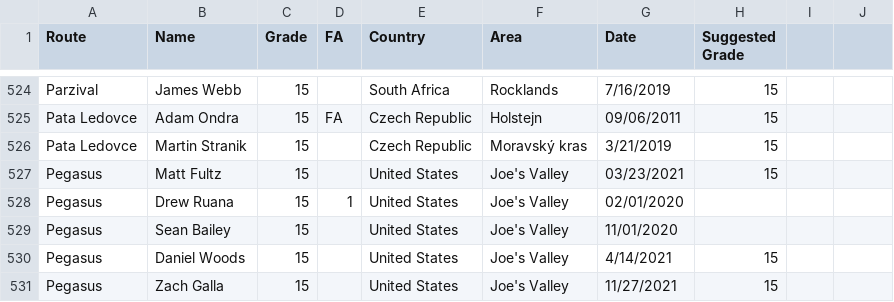
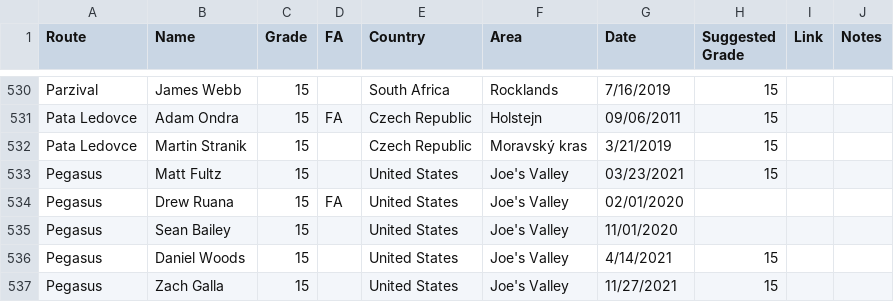
Before and after one commit to weberam2/weberam2.github.io, a CSV file: HardBoulders2.csv, drawn as a sheet; only a part is shown, gaps mark what is left out; the diff covers the shown part only.

```diff
--- a/HardBoulders2.csv
+++ b/HardBoulders2.csv
@@ -1 +1 @@
-Route,Name,Grade,FA,Country,Area,Date,Suggested Grade,,
+Route,Name,Grade,FA,Country,Area,Date,Suggested Grade,Link,Notes
@@ -527,3 +533,3 @@ Pata Ledovce,Martin Stranik,15,,Czech Republic,Moravský kras,3/21/2019,15,,
 Pegasus,Matt Fultz,15,,United States,Joe's Valley,03/23/2021,15,,
-Pegasus,Drew Ruana,15,1,United States,Joe's Valley,02/01/2020,,,
+Pegasus,Drew Ruana,15,FA,United States,Joe's Valley,02/01/2020,,,
 Pegasus,Sean Bailey,15,,United States,Joe's Valley,11/01/2020,,,
```
Also changed, not shown: 12 added rows and 11 edited cells elsewhere in this file, docs/HardBoulders2.csv, 5 other files.
